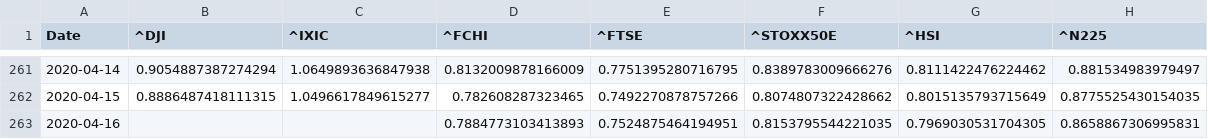
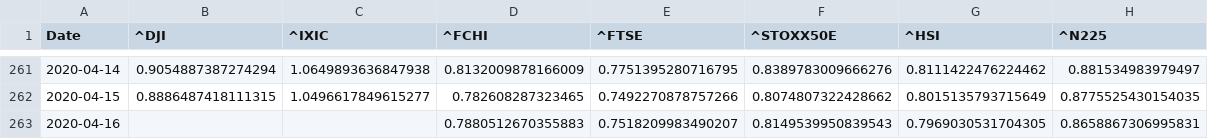
Before and after one commit to LorenzoNJ/SimPyFi, a CSV file: logs/prefered_scaled_index.csv, drawn as a sheet; only a part is shown, gaps mark what is left out.

```diff
--- a/logs/prefered_scaled_index.csv
+++ b/logs/prefered_scaled_index.csv
@@ -262,2 +262,2 @@ Date,^DJI,^IXIC,^FCHI,^FTSE,^STOXX50E,^HSI,^N225
 2020-04-15,0.8886487418111315,1.0496617849615277,0.782608287323465,0.7492270878757266,0.8074807322428662,0.8015135793715649,0.8775525430154035
-2020-04-16,,,0.7884773103413893,0.7524875464194951,0.8153795544221035,0.7969030531704305,0.8658867306995831
+2020-04-16,,,0.7880512670355883,0.7518209983490207,0.8149539950839543,0.7969030531704305,0.8658867306995831
```
Also changed, not shown: 1 other file.
